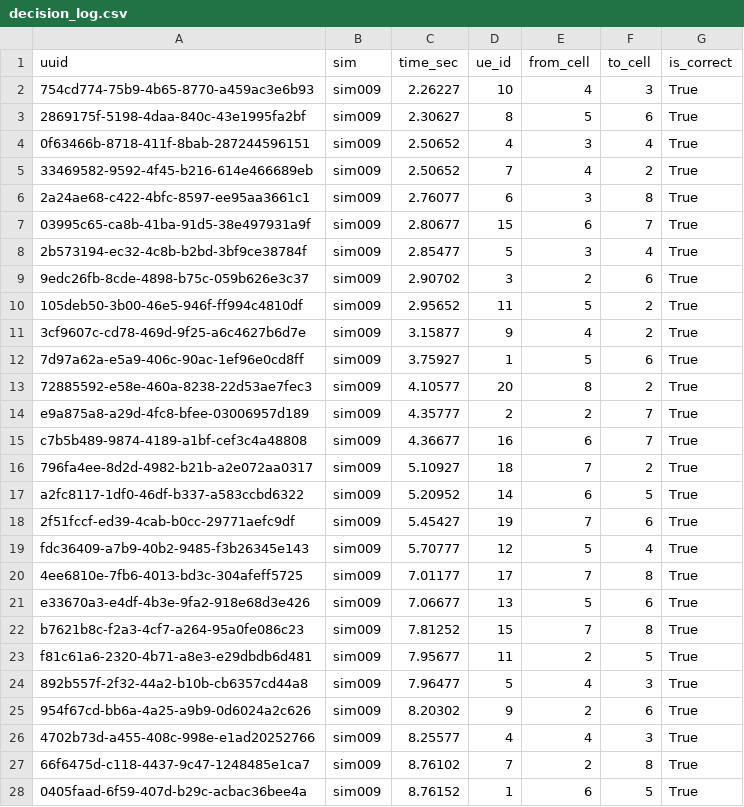
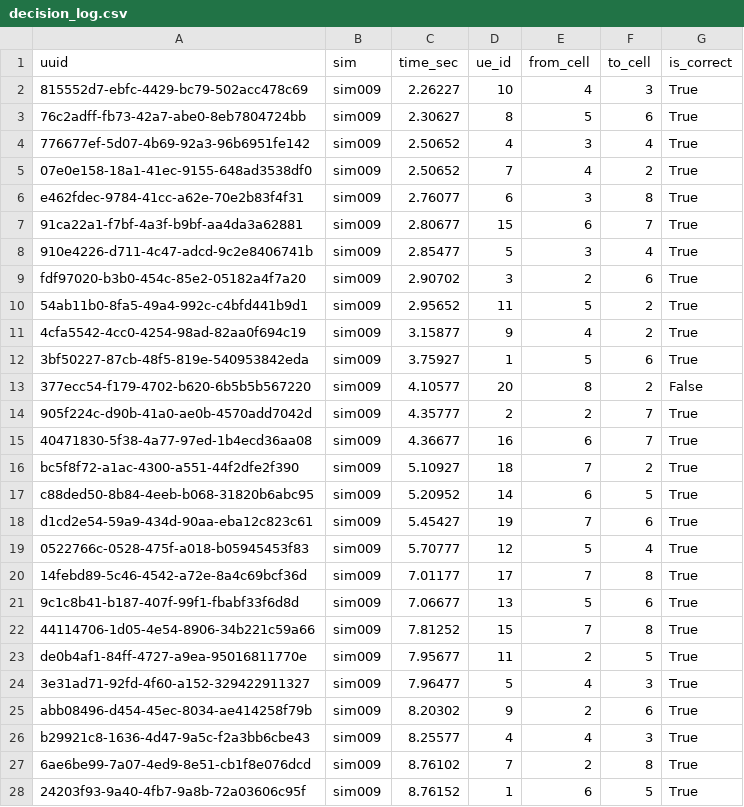
Before and after one commit to AI-Driven-Digital-Twin-for-O-RAN/Mohamed, a CSV file: 3D_GUI_Sim_Results/sim009_20260505_073441_gru_scenario/decision_log.csv, drawn as a sheet; only a part is shown; the diff covers the shown part only.

```diff
--- a/3D_GUI_Sim_Results/sim009_20260505_073441_gru_scenario/decision_log.csv
+++ b/3D_GUI_Sim_Results/sim009_20260505_073441_gru_scenario/decision_log.csv
@@ -1,28 +1,28 @@
 uuid,sim,time_sec,ue_id,from_cell,to_cell,is_correct
-754cd774-75b9-4b65-8770-a459ac3e6b93,sim009,2.26227,10,4,3,True
-2869175f-5198-4daa-840c-43e1995fa2bf,sim009,2.30627,8,5,6,True
-0f63466b-8718-411f-8bab-287244596151,sim009,2.50652,4,3,4,True
-33469582-9592-4f45-b216-614e466689eb,sim009,2.50652,7,4,2,True
-2a24ae68-c422-4bfc-8597-ee95aa3661c1,sim009,2.76077,6,3,8,True
-03995c65-ca8b-41ba-91d5-38e497931a9f,sim009,2.80677,15,6,7,True
-2b573194-ec32-4c8b-b2bd-3bf9ce38784f,sim009,2.85477,5,3,4,True
-9edc26fb-8cde-4898-b75c-059b626e3c37,sim009,2.90702,3,2,6,True
-105deb50-3b00-46e5-946f-ff994c4810df,sim009,2.95652,11,5,2,True
-3cf9607c-cd78-469d-9f25-a6c4627b6d7e,sim009,3.15877,9,4,2,True
-7d97a62a-e5a9-406c-90ac-1ef96e0cd8ff,sim009,3.75927,1,5,6,True
-72885592-e58e-460a-8238-22d53ae7fec3,sim009,4.10577,20,8,2,True
-e9a875a8-a29d-4fc8-bfee-03006957d189,sim009,4.35777,2,2,7,True
-c7b5b489-9874-4189-a1bf-cef3c4a48808,sim009,4.36677,16,6,7,True
-796fa4ee-8d2d-4982-b21b-a2e072aa0317,sim009,5.10927,18,7,2,True
-a2fc8117-1df0-46df-b337-a583ccbd6322,sim009,5.20952,14,6,5,True
-2f51fccf-ed39-4cab-b0cc-29771aefc9df,sim009,5.45427,19,7,6,True
-fdc36409-a7b9-40b2-9485-f3b26345e143,sim009,5.70777,12,5,4,True
-4ee6810e-7fb6-4013-bd3c-304afeff5725,sim009,7.01177,17,7,8,True
-e33670a3-e4df-4b3e-9fa2-918e68d3e426,sim009,7.06677,13,5,6,True
-b7621b8c-f2a3-4cf7-a264-95a0fe086c23,sim009,7.81252,15,7,8,True
-f81c61a6-2320-4b71-a8e3-e29dbdb6d481,sim009,7.95677,11,2,5,True
-892b557f-2f32-44a2-b10b-cb6357cd44a8,sim009,7.96477,5,4,3,True
-954f67cd-bb6a-4a25-a9b9-0d6024a2c626,sim009,8.20302,9,2,6,True
-4702b73d-a455-408c-998e-e1ad20252766,sim009,8.25577,4,4,3,True
-66f6475d-c118-4437-9c47-1248485e1ca7,sim009,8.76102,7,2,8,True
-0405faad-6f59-407d-b29c-acbac36bee4a,sim009,8.76152,1,6,5,True
+815552d7-ebfc-4429-bc79-502acc478c69,sim009,2.26227,10,4,3,True
+76c2adff-fb73-42a7-abe0-8eb7804724bb,sim009,2.30627,8,5,6,True
+776677ef-5d07-4b69-92a3-96b6951fe142,sim009,2.50652,4,3,4,True
+07e0e158-18a1-41ec-9155-648ad3538df0,sim009,2.50652,7,4,2,True
+e462fdec-9784-41cc-a62e-70e2b83f4f31,sim009,2.76077,6,3,8,True
+91ca22a1-f7bf-4a3f-b9bf-aa4da3a62881,sim009,2.80677,15,6,7,True
+910e4226-d711-4c47-adcd-9c2e8406741b,sim009,2.85477,5,3,4,True
+fdf97020-b3b0-454c-85e2-05182a4f7a20,sim009,2.90702,3,2,6,True
+54ab11b0-8fa5-49a4-992c-c4bfd441b9d1,sim009,2.95652,11,5,2,True
+4cfa5542-4cc0-4254-98ad-82aa0f694c19,sim009,3.15877,9,4,2,True
+3bf50227-87cb-48f5-819e-540953842eda,sim009,3.75927,1,5,6,True
+377ecc54-f179-4702-b620-6b5b5b567220,sim009,4.10577,20,8,2,False
+905f224c-d90b-41a0-ae0b-4570add7042d,sim009,4.35777,2,2,7,True
+40471830-5f38-4a77-97ed-1b4ecd36aa08,sim009,4.36677,16,6,7,True
+bc5f8f72-a1ac-4300-a551-44f2dfe2f390,sim009,5.10927,18,7,2,True
+c88ded50-8b84-4eeb-b068-31820b6abc95,sim009,5.20952,14,6,5,True
+d1cd2e54-59a9-434d-90aa-eba12c823c61,sim009,5.45427,19,7,6,True
+0522766c-0528-475f-a018-b05945453f83,sim009,5.70777,12,5,4,True
+14febd89-5c46-4542-a72e-8a4c69bcf36d,sim009,7.01177,17,7,8,True
+9c1c8b41-b187-407f-99f1-fbabf33f6d8d,sim009,7.06677,13,5,6,True
+44114706-1d05-4e54-8906-34b221c59a66,sim009,7.81252,15,7,8,True
+de0b4af1-84ff-4727-a9ea-95016811770e,sim009,7.95677,11,2,5,True
+3e31ad71-92fd-4f60-a152-329422911327,sim009,7.96477,5,4,3,True
+abb08496-d454-45ec-8034-ae414258f79b,sim009,8.20302,9,2,6,True
+b29921c8-1636-4d47-9a5c-f2a3bb6cbe43,sim009,8.25577,4,4,3,True
+6ae6be99-7a07-4ed9-8e51-cb1f8e076dcd,sim009,8.76102,7,2,8,True
+24203f93-9a40-4fb7-9a8b-72a03606c95f,sim009,8.76152,1,6,5,True
```
Also changed, not shown: 156 edited cells elsewhere in this file, 3D_GUI_Sim_Results/sim007_20260505_031213_gru_scenario/decision_log.csv, 7 other files.
